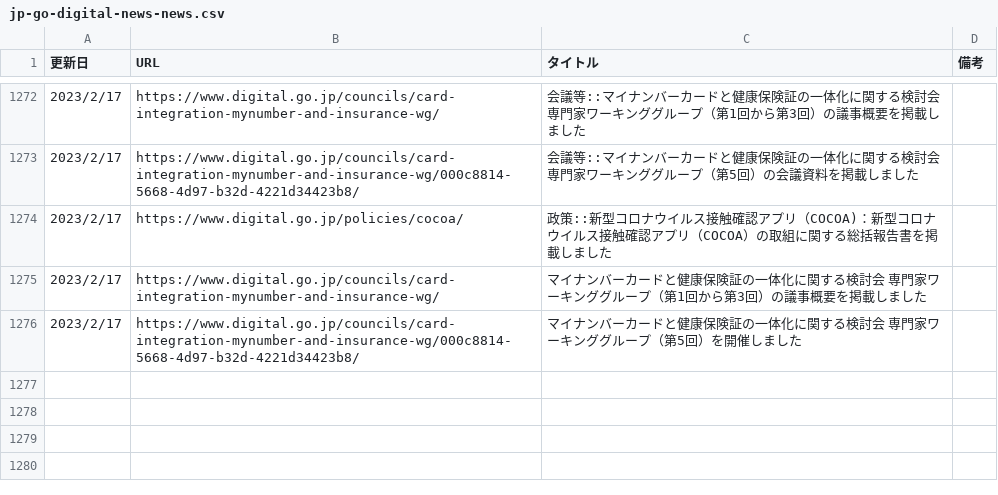
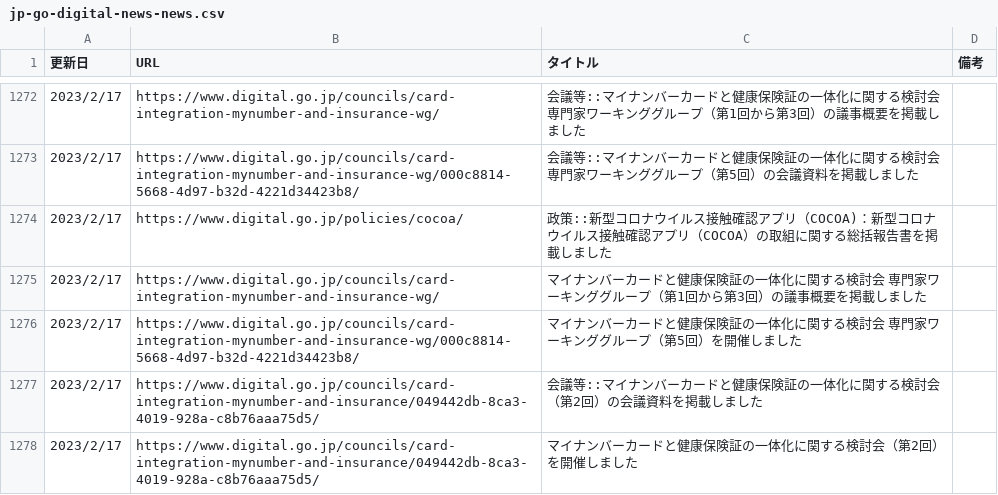
Before and after one commit to c-3lab/jp-go-digital-news, a CSV file: jp-go-digital-news-news.csv, drawn as a sheet; only a part is shown, gaps mark what is left out; the diff names each change by its address in the sheet, - before the commit and + after, or states it on an @@ line.

```diff
--- a/jp-go-digital-news-news.csv
+++ b/jp-go-digital-news-news.csv
+row 1277: 2023/2/17 | https://www.digital.go.jp/councils/card-integration-mynumber-and-insurance/049442db-8ca3-4019-928a-c8b76aaa75d5/ | 会議等::マイナンバーカードと健康保険証の一体化に関する検討会（第2回）の会議資料を掲載しました
+row 1278: 2023/2/17 | https://www.digital.go.jp/councils/card-integration-mynumber-and-insurance/049442db-8ca3-4019-928a-c8b76aaa75d5/ | マイナンバーカードと健康保険証の一体化に関する検討会（第2回）を開催しました
```
